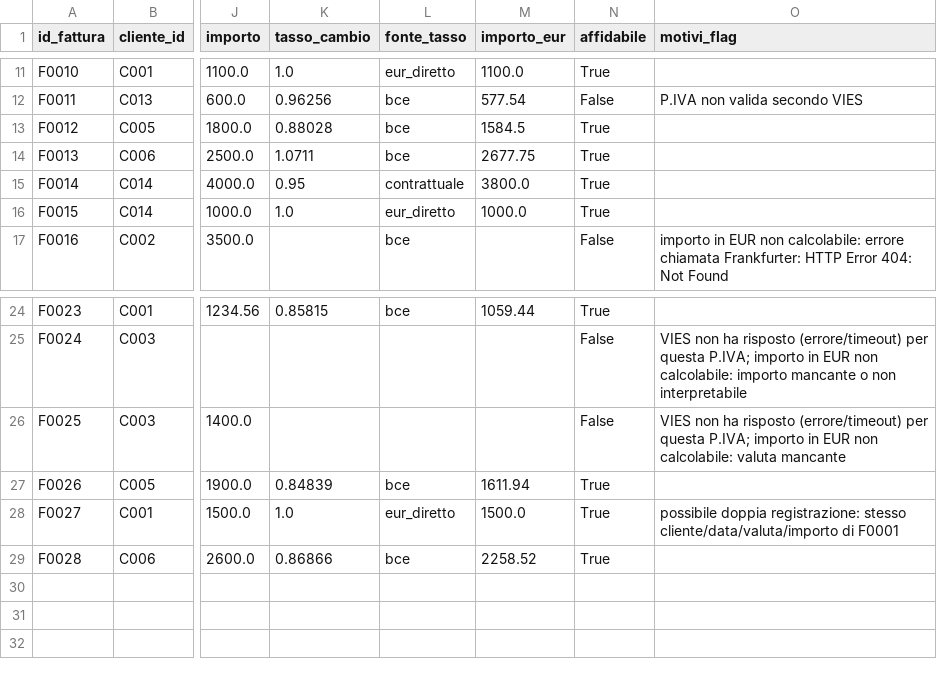
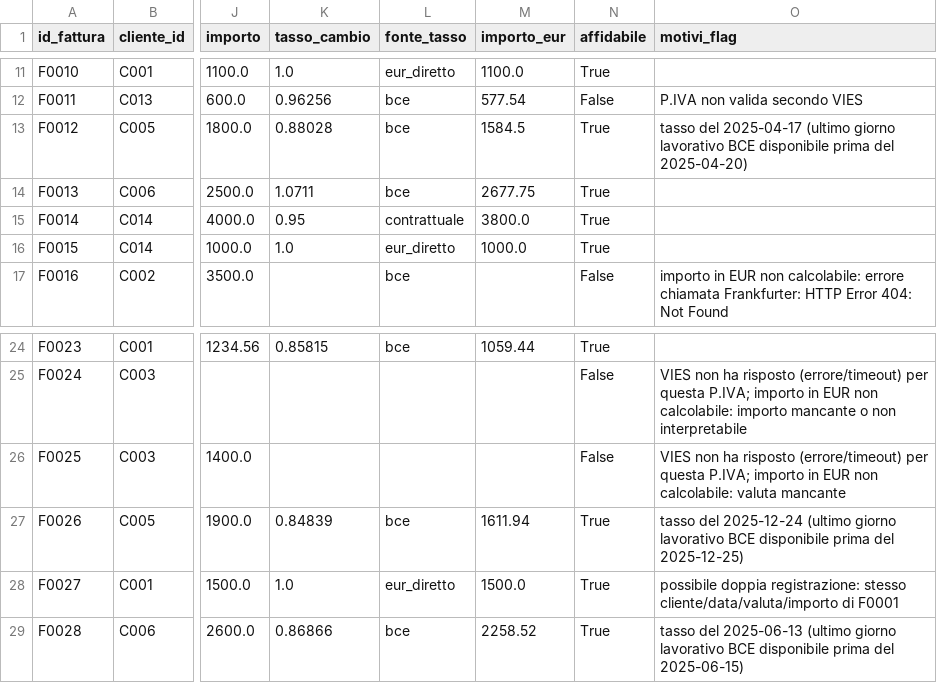
Before and after one commit to spectreDeveloper/Colloquio-Test, a CSV file: output/report.csv, drawn as a sheet; only a part is shown, gaps mark what is left out; the diff names each change by its address in the sheet, - before the commit and + after, or states it on an @@ line.

```diff
--- a/output/report.csv
+++ b/output/report.csv
-O13 (motivi_flag): (empty)
+O13 (motivi_flag): tasso del 2025-04-17 (ultimo giorno lavorativo BCE disponibile prima del 2025-04-20)
-O27 (motivi_flag): (empty)
+O27 (motivi_flag): tasso del 2025-12-24 (ultimo giorno lavorativo BCE disponibile prima del 2025-12-25)
-O29 (motivi_flag): (empty)
+O29 (motivi_flag): tasso del 2025-06-13 (ultimo giorno lavorativo BCE disponibile prima del 2025-06-15)
```
Also changed, not shown: 8 other files.
